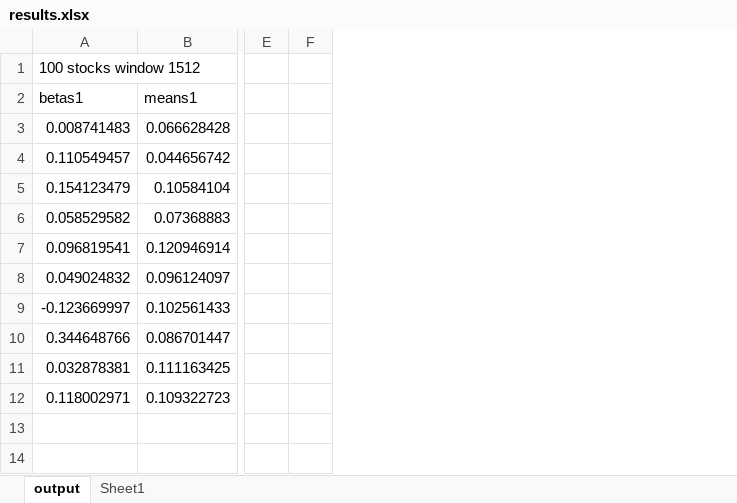
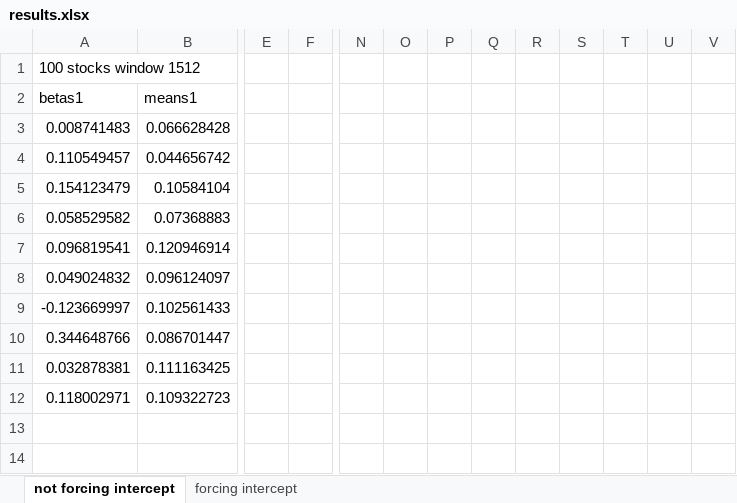
Before and after one commit to HumzahM/QuantResearch, an Excel workbook: CAPM Event Time Porfolio/results.xlsx, sheet not forcing intercept, drawn as a sheet; only a part is shown, gaps mark what is left out; values as stored, in another font and other column widths than the file's, no borders; charts and pictures not drawn; removed rows and columns are numbered as before the commit, all else as after; the diff covers the shown part only; the diff names each change by its address in the sheet, - before the commit and + after, or states it on an @@ line.

```diff
--- a/CAPM Event Time Porfolio/results.xlsx (sheet not forcing intercept)
+++ b/CAPM Event Time Porfolio/results.xlsx (sheet not forcing intercept)
-sheet tab: output
+sheet tab: not forcing intercept
-sheet tab: Sheet1
+sheet tab: forcing intercept
-column F, empty
+column F, empty
+column N, empty
+column O, empty
+column P, empty
+column Q, empty
+column R, empty
+column S, empty
+column T, empty
+column U, empty
+column V, empty
```
Also changed, not shown: 40 added rows elsewhere in this sheet, sheet forcing intercept, charts or pictures, 12 other files.
